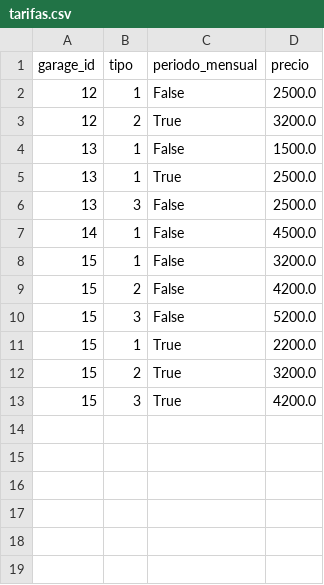
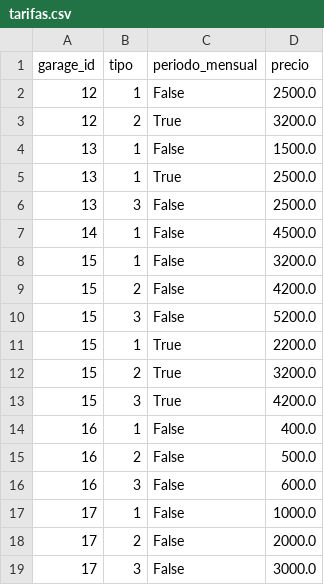
Before and after one commit to iairkap/programacion1, a CSV file: files/tarifas.csv, drawn as a sheet.

```diff
--- a/files/tarifas.csv
+++ b/files/tarifas.csv
@@ -13 +13,7 @@ garage_id,tipo,periodo_mensual,precio
 15,3,True,4200.0,
+16,1,False,400.0,
+16,2,False,500.0,
+16,3,False,600.0,
+17,1,False,1000.0,
+17,2,False,2000.0,
+17,3,False,3000.0,
```
Also changed, not shown: files/users-garage.csv, 7 other files.
